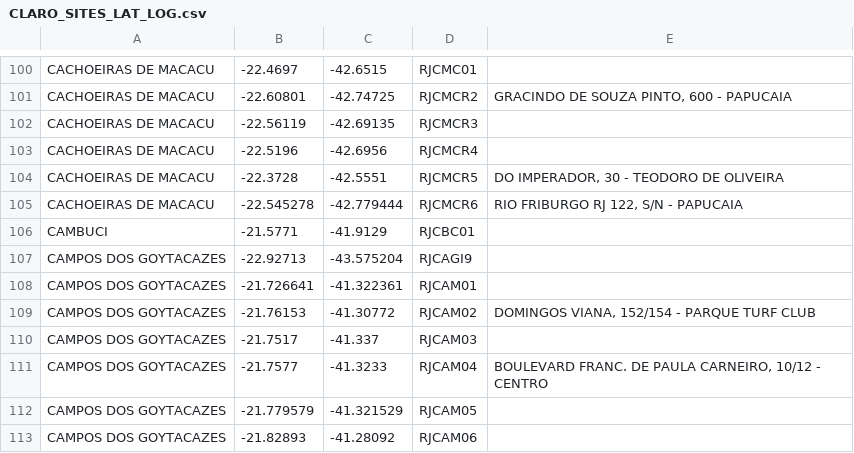
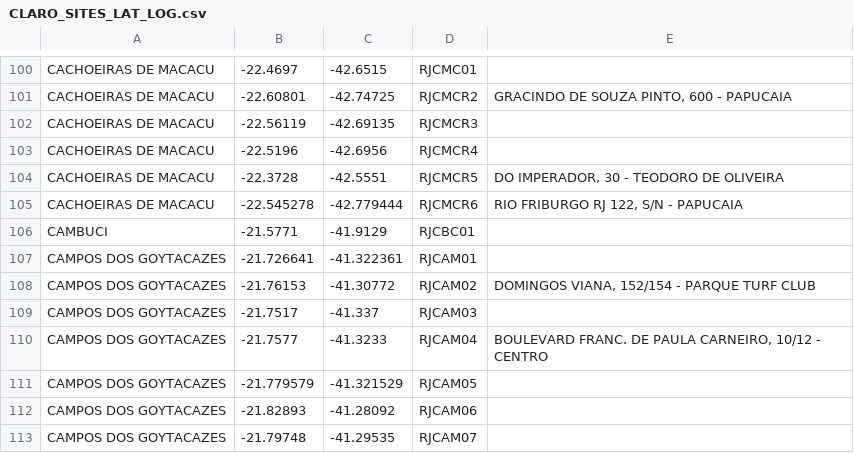
Before and after one commit to ProofsOfConcept/Ampla, a CSV file: js/CLARO_SITES_LAT_LOG.csv, drawn as a sheet; only a part is shown, gaps mark what is left out; the shorter side is filled out with more unchanged rows.

Commit message:
Correção arquivo de localização dos sites

```diff
--- a/js/CLARO_SITES_LAT_LOG.csv
+++ b/js/CLARO_SITES_LAT_LOG.csv
@@ -106,3 +106,2 @@ CACHOEIRAS DE MACACU;-22.545278;-42.779444;RJCMCR6;RIO FRIBURGO RJ 122, S/N - PA
 CAMBUCI;-21.5771;-41.9129;RJCBC01;
-CAMPOS DOS GOYTACAZES;-22.92713;-43.575204;RJCAGI9;
 CAMPOS DOS GOYTACAZES;-21.726641;-41.322361;RJCAM01;
```
Also changed, not shown: js/EnderecosSites.csv.
